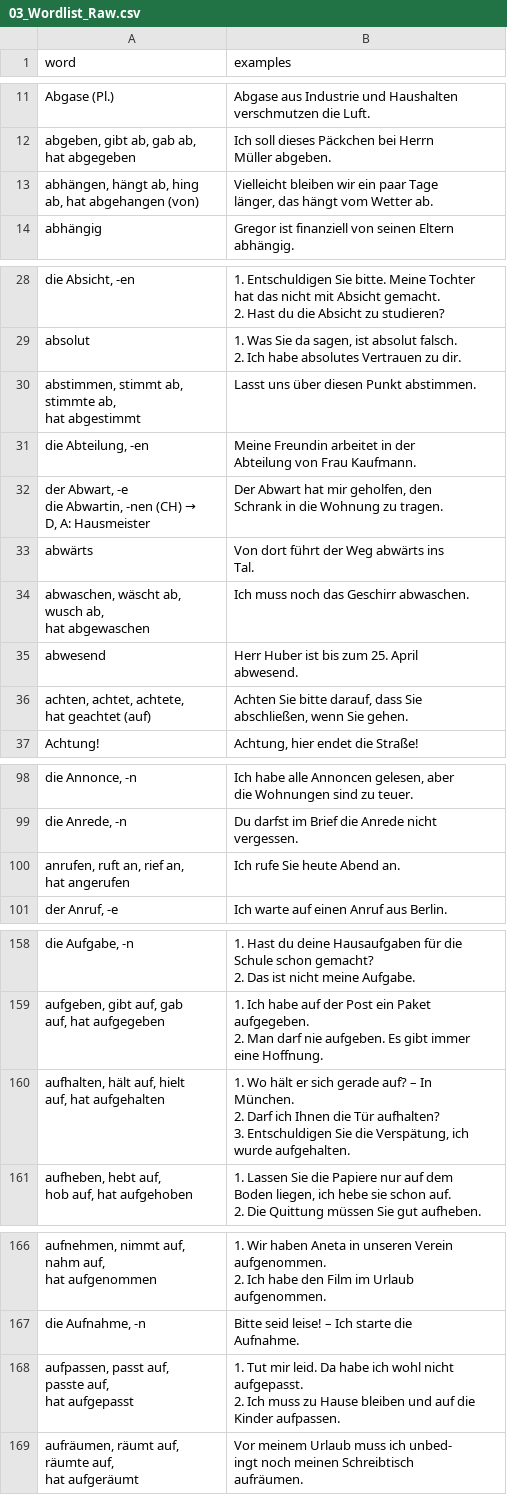
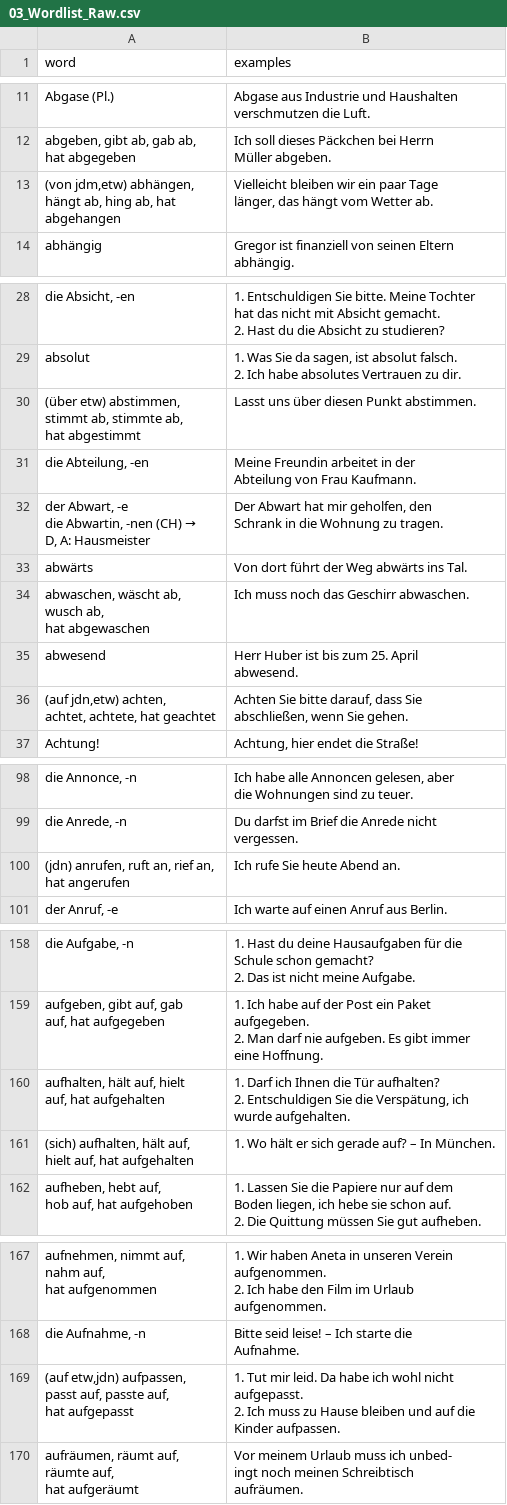
Before and after one commit to stoyanK7/BG-DE-Anki-Decks, a CSV file: data/03_Wordlist_Raw.csv, drawn as a sheet; only a part is shown, gaps mark what is left out; the diff covers the shown part only.

```diff
--- a/data/03_Wordlist_Raw.csv
+++ b/data/03_Wordlist_Raw.csv
@@ -70,7 +70,8 @@ Müller abgeben.
 "
-"abhängen, hängt ab, hing
-ab, hat abgehangen (von)
-","Vielleicht bleiben wir ein paar Tage
-länger, das hängt vom Wetter ab.
-"
+"(von jdm,etw) abhängen,
+hängt ab, hing ab, hat
+abgehangen
+","Vielleicht bleiben wir ein paar Tage
+länger, das hängt vom Wetter ab.
+"
 "abhängig
@@ -153,7 +154,7 @@ hat das nicht mit Absicht gemacht.
 "
-"abstimmen, stimmt ab,
-stimmte ab,
-hat abgestimmt
-","Lasst uns über diesen Punkt abstimmen.
-"
+"(über etw) abstimmen,
+stimmt ab, stimmte ab,
+hat abgestimmt
+","Lasst uns über diesen Punkt abstimmen.
+"
 "die Abteilung, -en
@@ -168,6 +169,5 @@ Schrank in die Wohnung zu tragen.
 "
-"abwärts
-","Von dort führt der Weg abwärts ins
-Tal.
-"
+"abwärts
+","Von dort führt der Weg abwärts ins Tal.
+"
 "abwaschen, wäscht ab,
@@ -181,7 +181,7 @@ abwesend.
 "
-"achten, achtet, achtete,
-hat geachtet (auf)
-","Achten Sie bitte darauf, dass Sie
-abschließen, wenn Sie gehen.
-"
+"(auf jdn,etw) achten,
+achtet, achtete, hat geachtet
+","Achten Sie bitte darauf, dass Sie
+abschließen, wenn Sie gehen.
+"
 "Achtung!
@@ -542,6 +542,6 @@ vergessen.
 "
-"anrufen, ruft an, rief an,
-hat angerufen
-","Ich rufe Sie heute Abend an.
-"
+"(jdn) anrufen, ruft an, rief an,
+hat angerufen
+","Ich rufe Sie heute Abend an.
+"
 "der Anruf, -e
@@ -885,12 +885,12 @@ eine Hoffnung.
 "
-"aufhalten, hält auf, hielt
-auf, hat aufgehalten
-
-
-","1. Wo hält er sich gerade auf? – In
-München.
-2. Darf ich Ihnen die Tür aufhalten?
-3. Entschuldigen Sie die Verspätung, ich
-wurde aufgehalten.
-"
+"aufhalten, hält auf, hielt
+auf, hat aufgehalten
+","1. Darf ich Ihnen die Tür aufhalten?
+2. Entschuldigen Sie die Verspätung, ich
+wurde aufgehalten.
+"
+"(sich) aufhalten, hält auf,
+hielt auf, hat aufgehalten
+","1. Wo hält er sich gerade auf? – In München.
+"
 "aufheben, hebt auf,
@@ -937,10 +937,10 @@ Aufnahme.
 "
-"aufpassen, passt auf,
-passte auf,
-hat aufgepasst
-","1. Tut mir leid. Da habe ich wohl nicht
-aufgepasst.
-2. Ich muss zu Hause bleiben und auf die
-Kinder aufpassen.
-"
+"(auf etw,jdn) aufpassen,
+passt auf, passte auf,
+hat aufgepasst
+","1. Tut mir leid. Da habe ich wohl nicht
+aufgepasst.
+2. Ich muss zu Hause bleiben und auf die
+Kinder aufpassen.
+"
 "aufräumen, räumt auf,
```
Also changed, not shown: 1 edited cell elsewhere in this file, data/04_Wordlist_Cleaned.csv, data/05_Wordlist_Preprocessed.csv, 4 other files.
